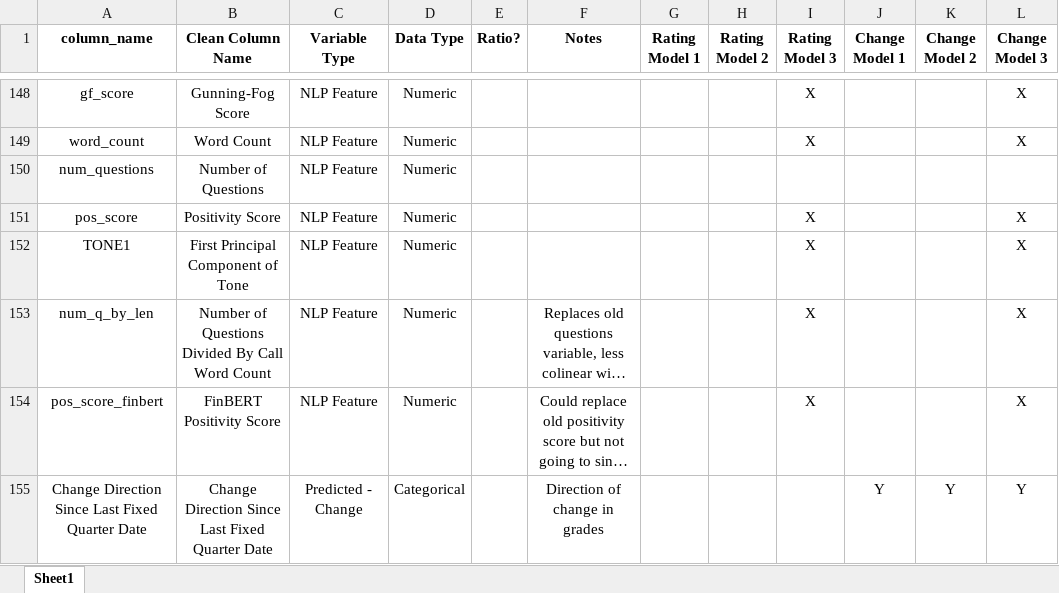
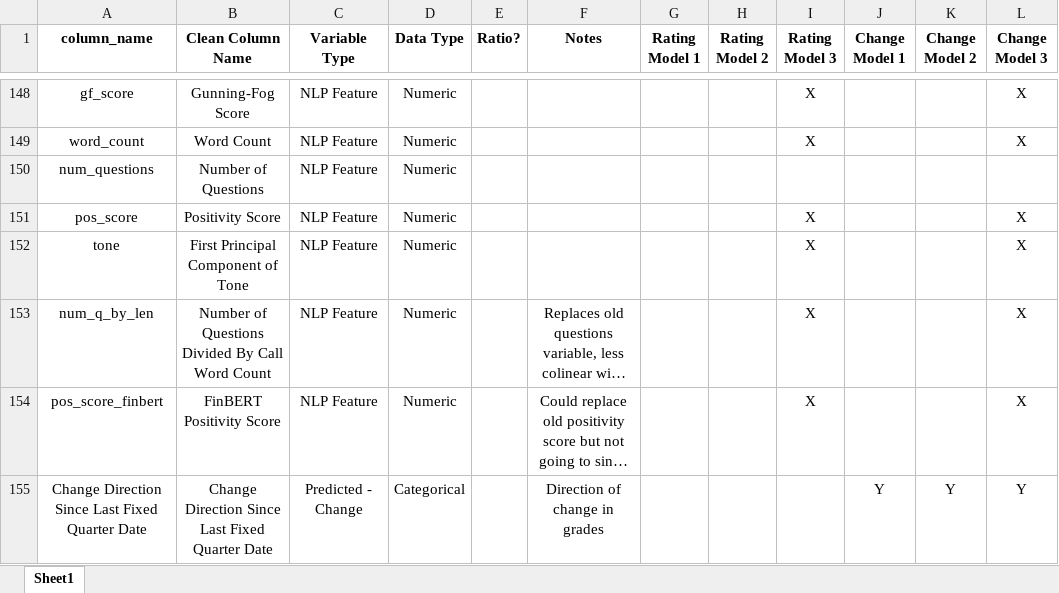
Before and after one commit to current12/Stat-222-Project, an Excel workbook: Variable Index.xlsx, sheet Sheet1, drawn as a sheet; only a part is shown, gaps mark what is left out; long unchanged cells end in …; values as stored, in another font and other column widths than the file's, no borders; the diff covers the shown part only; the diff names each change by its address in the sheet, - before the commit and + after, or states it on an @@ line.

```diff
--- a/Variable Index.xlsx (sheet Sheet1)
+++ b/Variable Index.xlsx (sheet Sheet1)
-A152 (column_name): TONE1
+A152 (column_name): tone
```
Also changed, not shown: 34 added rows elsewhere in this sheet, Code/Data Loading and Cleaning/All Data/all_data_with_NLP_features_columns_before_drop_of_missing.xlsx, 11 other files.
